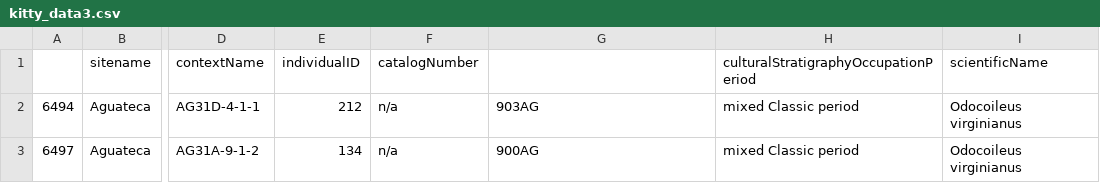
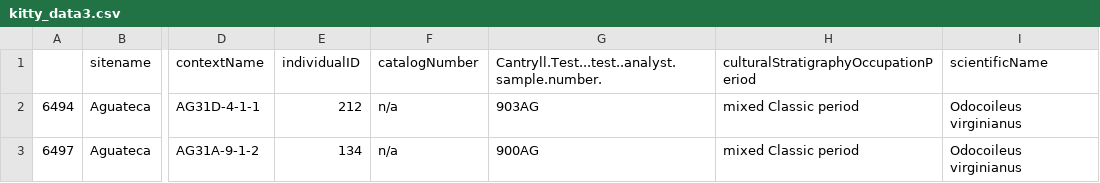
Before and after one commit to futres/ovt-data-pipeline, a CSV file: data/kitty_data3.csv, drawn as a sheet; only a part is shown, gaps mark what is left out; the diff names each change by its address in the sheet, - before the commit and + after, or states it on an @@ line.

Commit message:
fixing data

```diff
--- a/data/kitty_data3.csv
+++ b/data/kitty_data3.csv
-G1: (empty)
+G1: Cantryll.Test...test..analyst.sample.number.
```
Also changed, not shown: 1 other file.
